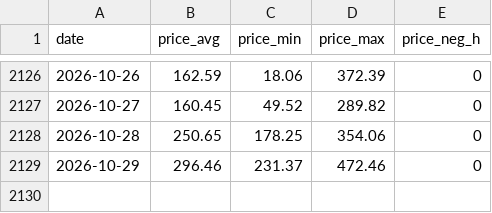
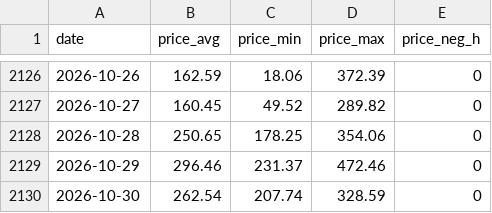
Before and after one commit to ilbakarol-ui/miks-energii, a CSV file: data/prices/BE.csv, drawn as a sheet; only a part is shown, gaps mark what is left out; the diff names each change by its address in the sheet, - before the commit and + after, or states it on an @@ line.

```diff
--- a/data/prices/BE.csv
+++ b/data/prices/BE.csv
+row 2130: 2026-10-30 | 262.54 | 207.74 | 328.59 | 0
```
Also changed, not shown: data/prices/CH.csv, data/prices/CZ.csv, 13 other files.
